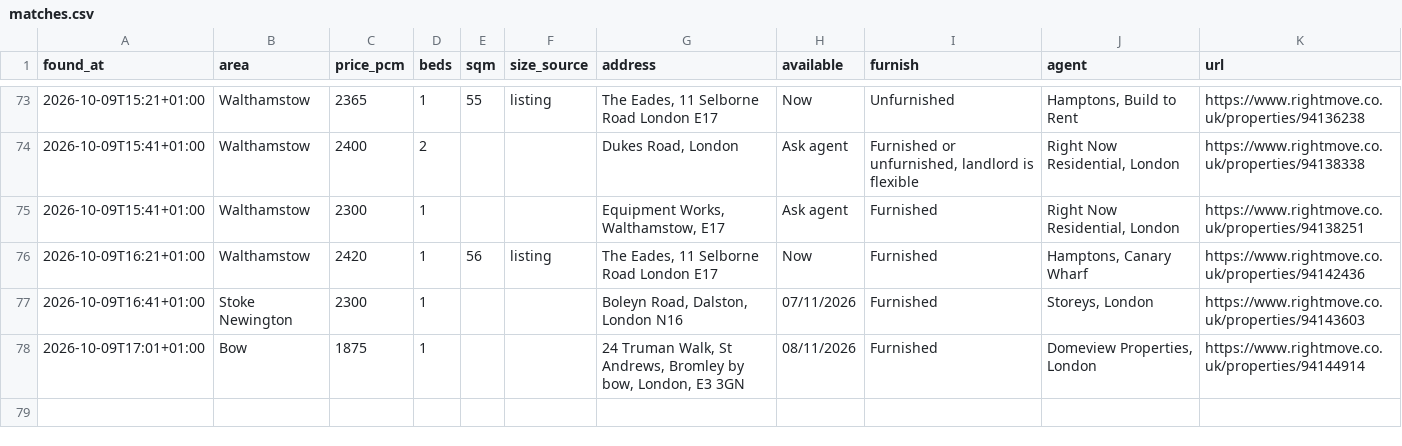
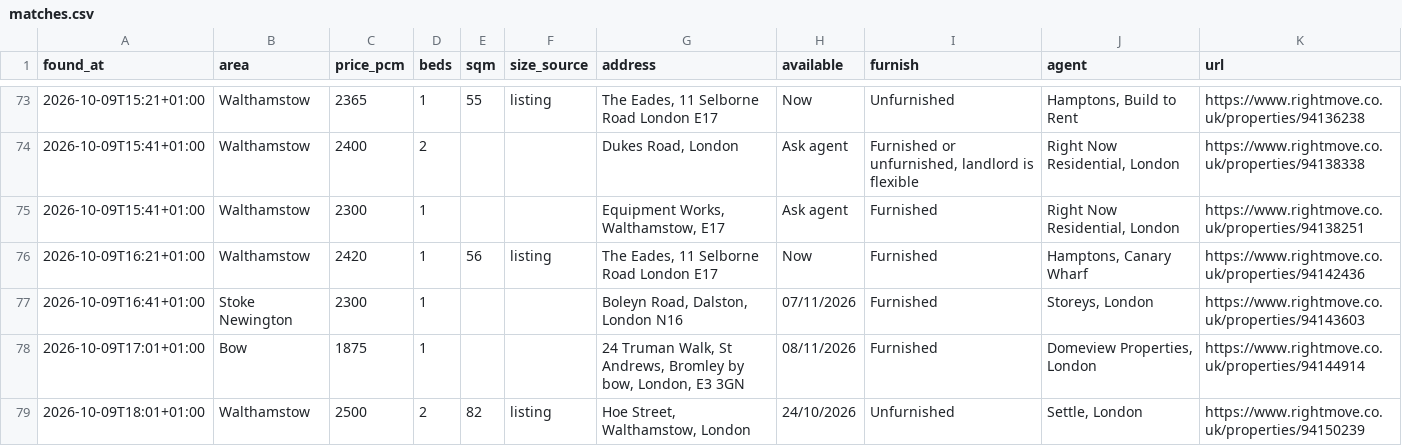
Before and after one commit to SBAIPEGSUE/flat-watch, a CSV file: matches.csv, drawn as a sheet; only a part is shown, gaps mark what is left out.

```diff
--- a/matches.csv
+++ b/matches.csv
@@ -78 +78,2 @@ found_at,area,price_pcm,beds,sqm,size_source,address,available,furnish,agent,url
 2026-10-09T17:01+01:00,Bow,1875,1,,,"24 Truman Walk, St Andrews, Bromley by bow, London, E3 3GN",08/11/2026,Furnished,"Domeview Properties, London",https://www.rightmove.co.uk/properties/94144914
+2026-10-09T18:01+01:00,Walthamstow,2500,2,82,listing,"Hoe Street, Walthamstow, London",24/10/2026,Unfurnished,"Settle, London",https://www.rightmove.co.uk/properties/94150239
```
Also changed, not shown: 1 other file.
